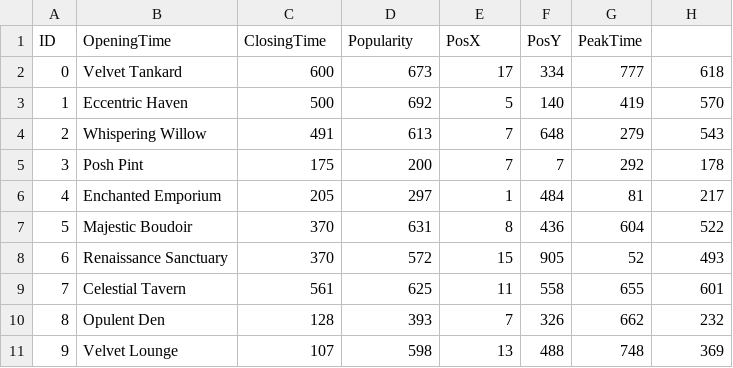
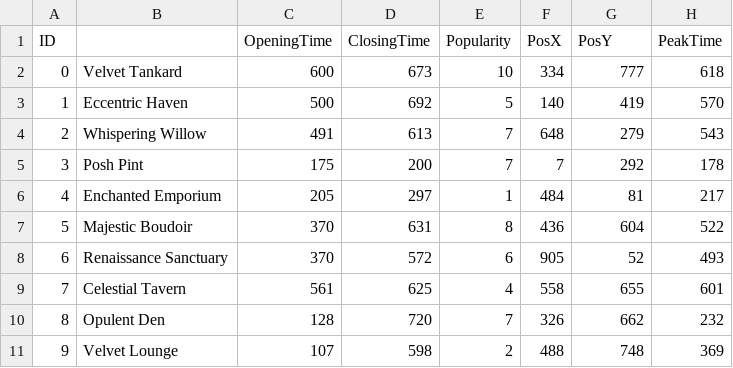
Before and after one commit to FelixWaldschock/Chalmers_FFR120_PubCrawl, a CSV file: randomPubs.csv, drawn as a sheet.

```diff
--- a/randomPubs.csv
+++ b/randomPubs.csv
@@ -1,3 +1,3 @@
-ID,OpeningTime,ClosingTime,Popularity,PosX,PosY,PeakTime
-0,Velvet Tankard,600,673,17,334,777,618
+ID,,OpeningTime,ClosingTime,Popularity,PosX,PosY,PeakTime
+0,Velvet Tankard,600,673,10,334,777,618
 1,Eccentric Haven,500,692,5,140,419,570
@@ -7,5 +7,5 @@ ID,OpeningTime,ClosingTime,Popularity,PosX,PosY,PeakTime
 5,Majestic Boudoir,370,631,8,436,604,522
-6,Renaissance Sanctuary,370,572,15,905,52,493
-7,Celestial Tavern,561,625,11,558,655,601
-8,Opulent Den,128,393,7,326,662,232
-9,Velvet Lounge,107,598,13,488,748,369
+6,Renaissance Sanctuary,370,572,6,905,52,493
+7,Celestial Tavern,561,625,4,558,655,601
+8,Opulent Den,128,720,7,326,662,232
+9,Velvet Lounge,107,598,2,488,748,369
```
Also changed, not shown: 2 other files.
